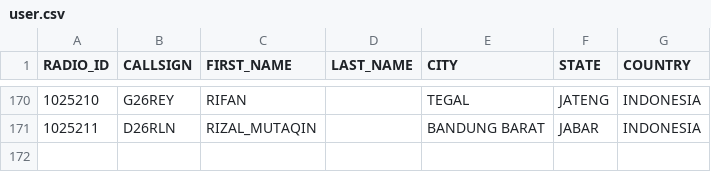
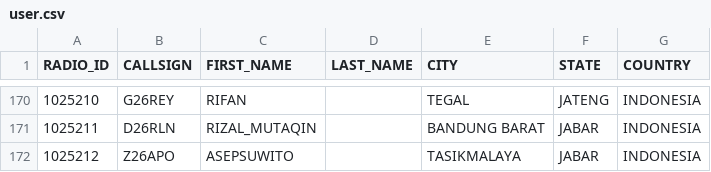
Before and after one commit to tombolptt/KT25ARI, a CSV file: user.csv, drawn as a sheet; only a part is shown, gaps mark what is left out.

Commit message:
Update user.csv otomatis via Aplikasi

```diff
--- a/user.csv
+++ b/user.csv
@@ -171 +171,2 @@ RADIO_ID,CALLSIGN,FIRST_NAME,LAST_NAME,CITY,STATE,COUNTRY
 1025211,D26RLN,RIZAL_MUTAQIN,,BANDUNG BARAT,JABAR,INDONESIA
+1025212,Z26APO,ASEPSUWITO,,TASIKMALAYA,JABAR,INDONESIA
```
